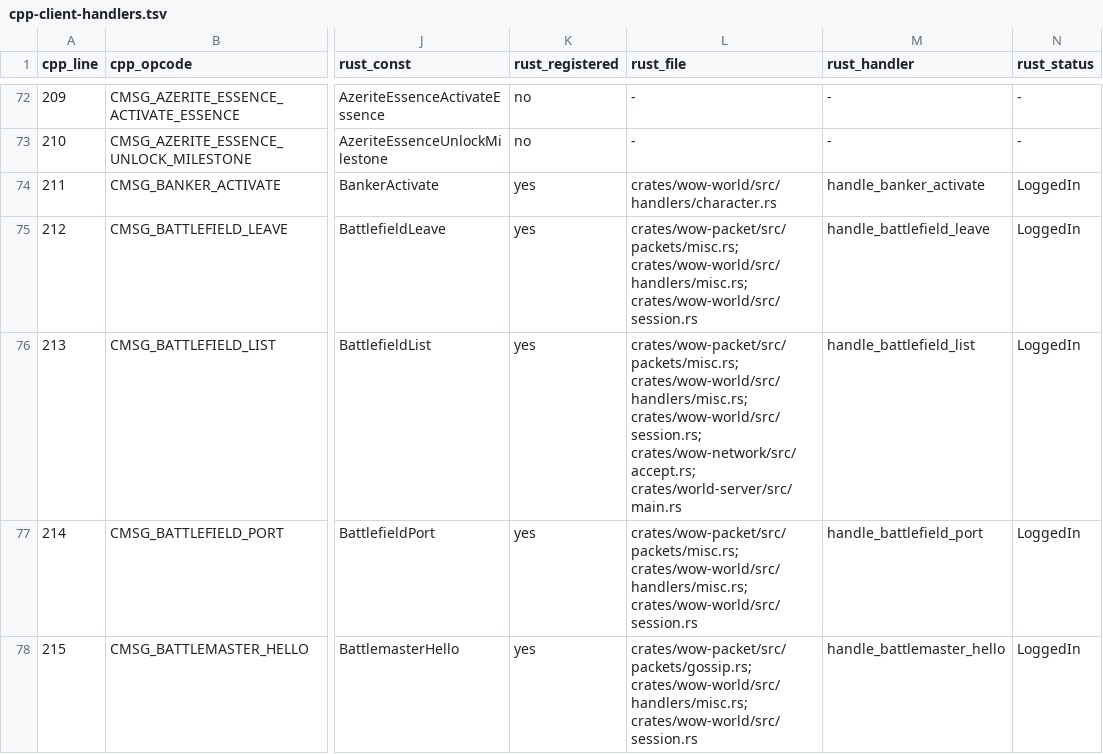
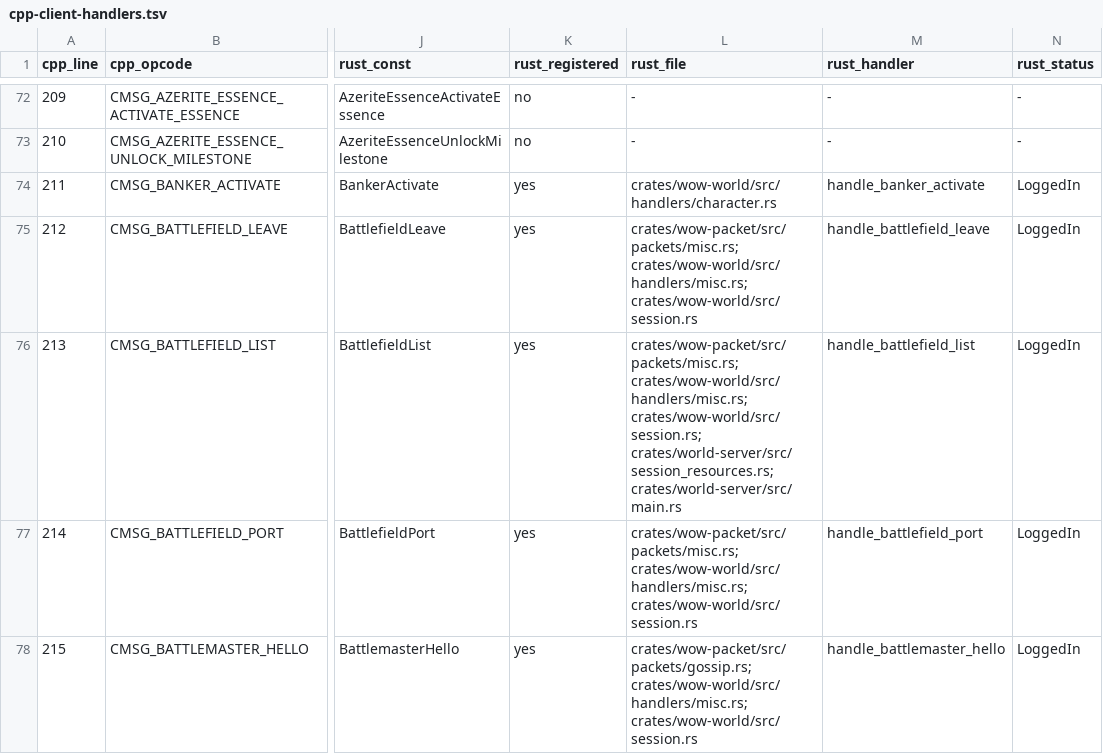
Before and after one commit to alseif0x/rustycore, a TSV file: docs/migration/inventory/cpp-client-handlers.tsv, drawn as a sheet; only a part is shown, gaps mark what is left out; the diff covers the shown part only; the diff names each change by its address in the sheet, - before the commit and + after, or states it on an @@ line.

Commit message:
[ARCH.2.2] Decouple world listener from gameplay resources (#179)
* [ARCH.2.2] Decouple world listener from gameplay resources

* Retarget world config inventories

* Refresh architecture skill after listener decoupling

* docs(migration): retarget SessionResources inventory anchors

`SessionResources` moved to `world-server/src/session_resources.rs` and the six
policy snapshots to `wow-world/src/session_policy.rs`, but the inventories still
sent auditors to `wow-network/src/accept.rs`, which is now transport-only.

Retargeted 106 anchor cells across r8-entities-miniphase.{tsv,md},
r3-database-registry.{tsv,md}, cpp-db2-stores.tsv and cpp-client-handlers.tsv.
Row #NEXT.R8.ENTITIES.696 points at `session_policy.rs` instead, since it tracks
`ReputationRatesLikeCpp`.

Deliberately kept on `accept.rs`:

- `cpp-config-keys.tsv` and `cpp-world-config-registry.tsv` rows for
  `MaxOverspeedPings`, `SocketTimeOutTime` and `SocketTimeOutTimeActive` — these
  are the fields of `WorldListenerPolicyLikeCpp` and remain listener-owned.
- The `r2-rust-targets` file-existence audit for the `wow-network` crate.
- Three historical `Rollback:`/`notes` entries that record which files a past
  change touched at the time; they are plans, not audit anchors.

Verified cell by cell against the previous revision: record counts unchanged, no
row shape altered, and every one of the 146 changed lines is a path substitution.


* docs(migration): retarget rollback recipes and policy-owner anchors

Follow-up to the anchor retargeting:

- The `Rollback:`/`notes` recipes for rows 1020, 1017 and 646 still told
  maintainers to revert `wow-network/src/accept.rs`. Following them today would
  leave the actual `SessionResources` changes in place, so they now name
  `world-server/src/session_resources.rs`. This reverses the earlier decision to
  treat them as historical prose: an unactionable rollback is worse than a
  slightly rewritten one.
- Rows 190 (`Rate.Drop.*`) and 664 (reputation rates) anchored
  `wow-network/src/lib.rs` only for the `LootDropRatesLikeCpp` and
  `ReputationRatesLikeCpp` re-exports this branch removes. They now point at
  `wow-world/src/session_policy.rs`, together with their Markdown entries.

The only `accept.rs` references left in the inventories are the socket-timeout
and overspeed-ping config rows, which are the fields of
`WorldListenerPolicyLikeCpp`, and the `wow-network` crate existence audit.


---------

Co-authored-by: Alseif0x <alseif0x0@gmail.com>

```diff
--- a/docs/migration/inventory/cpp-client-handlers.tsv
+++ b/docs/migration/inventory/cpp-client-handlers.tsv
-L76 (rust_file): …crates/wow-world/src/handlers/misc.rs; crates/wow-world/src/session.rs; crates/wow-network/src/accept.rs; crates/world-server/src/main.rs
+L76 (rust_file): …crates/wow-world/src/handlers/misc.rs; crates/wow-world/src/session.rs; crates/world-server/src/session_resources.rs; crates/world-server/src/main.rs
```
Also changed, not shown: 3 edited cells elsewhere in this file, docs/migration/inventory/cpp-config-keys.tsv, docs/migration/inventory/cpp-db2-stores.tsv, 23 other files.
